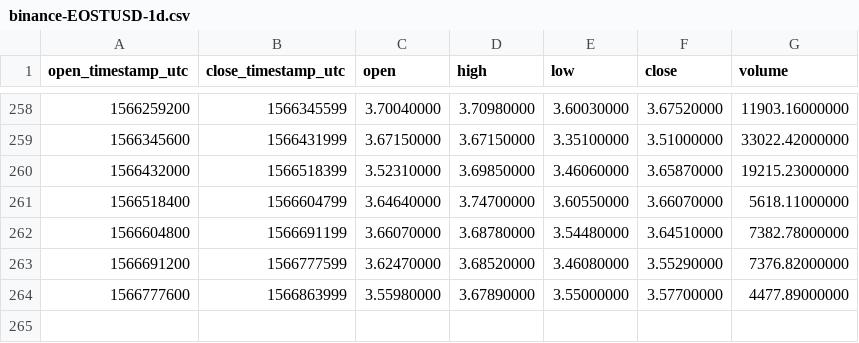
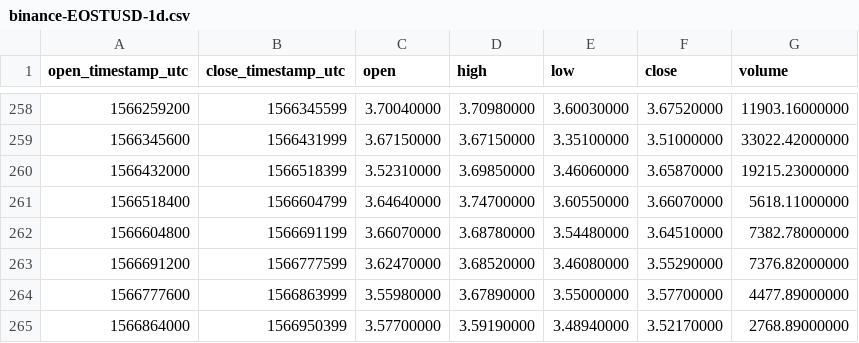
Before and after one commit to cryptobigbro/binance-EOSTUSD, a CSV file: binance-EOSTUSD-1d.csv, drawn as a sheet; only a part is shown, gaps mark what is left out; the diff names each change by its address in the sheet, - before the commit and + after, or states it on an @@ line.

```diff
--- a/binance-EOSTUSD-1d.csv
+++ b/binance-EOSTUSD-1d.csv
+row 265: 1566864000 | 1566950399 | 3.57700000 | 3.59190000 | 3.48940000 | 3.52170000 | 2768.89000000
```
Also changed, not shown: binance-EOSTUSD-1h.csv.
